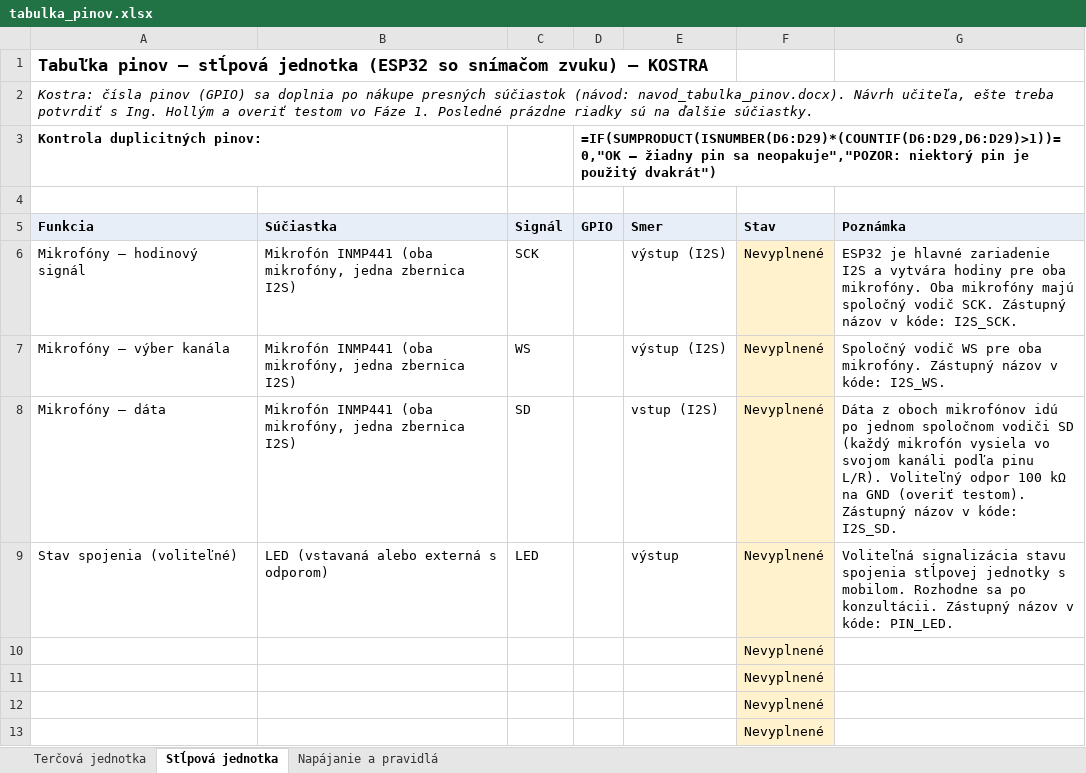
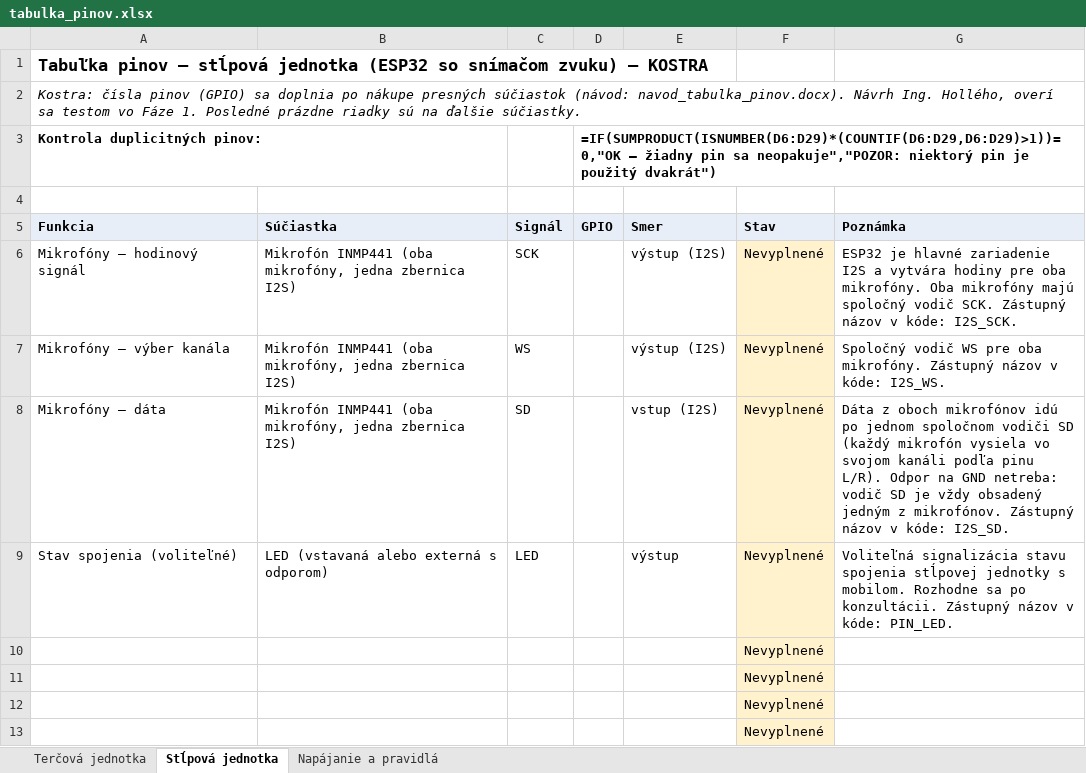
Before and after one commit to matejsedik/maturitny_projekt-strelba-terce, an Excel workbook: 03_Navrh/tabulka_pinov.xlsx, sheet Stĺpová jednotka, drawn as a sheet; only a part is shown; values as stored, in another font and other column widths than the file's, no borders; formulas without a stored value are shown as written; the diff names each change by its address in the sheet, - before the commit and + after, or states it on an @@ line.

Commit message:
Zmenené návrhy niektorých súčiastok a vyhodenie nepotrebných komponentov

```diff
--- a/03_Navrh/tabulka_pinov.xlsx (sheet Stĺpová jednotka)
+++ b/03_Navrh/tabulka_pinov.xlsx (sheet Stĺpová jednotka)
-A2: …navod_tabulka_pinov.docx). Návrh učiteľa, ešte treba potvrdiť s Ing. Hollým a overiť testom vo…
+A2: …navod_tabulka_pinov.docx). Návrh Ing. Hollého, overí sa testom vo…
-G8: …pinu L/R). Voliteľný odpor 100 kΩ na GND (overiť testom). Zástupný názov…
+G8: …pinu L/R). Odpor na GND netreba: vodič SD je vždy obsadený jedným z mikrofónov. Zástupný názov…
```
Also changed, not shown: sheet Terčová jednotka, sheet Napájanie a pravidlá, 14 other files.
